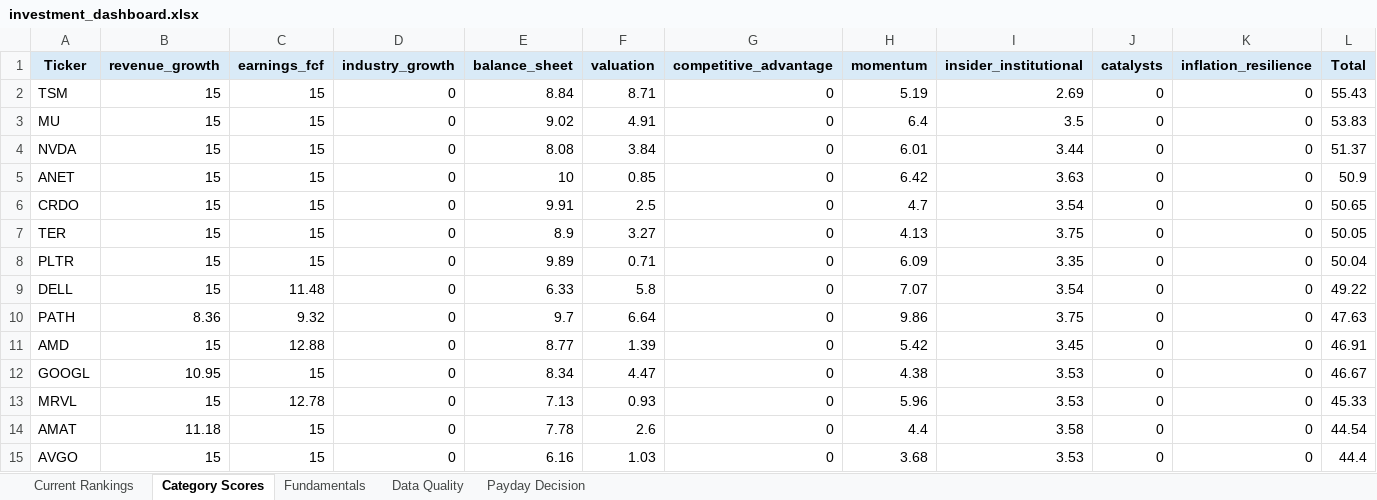
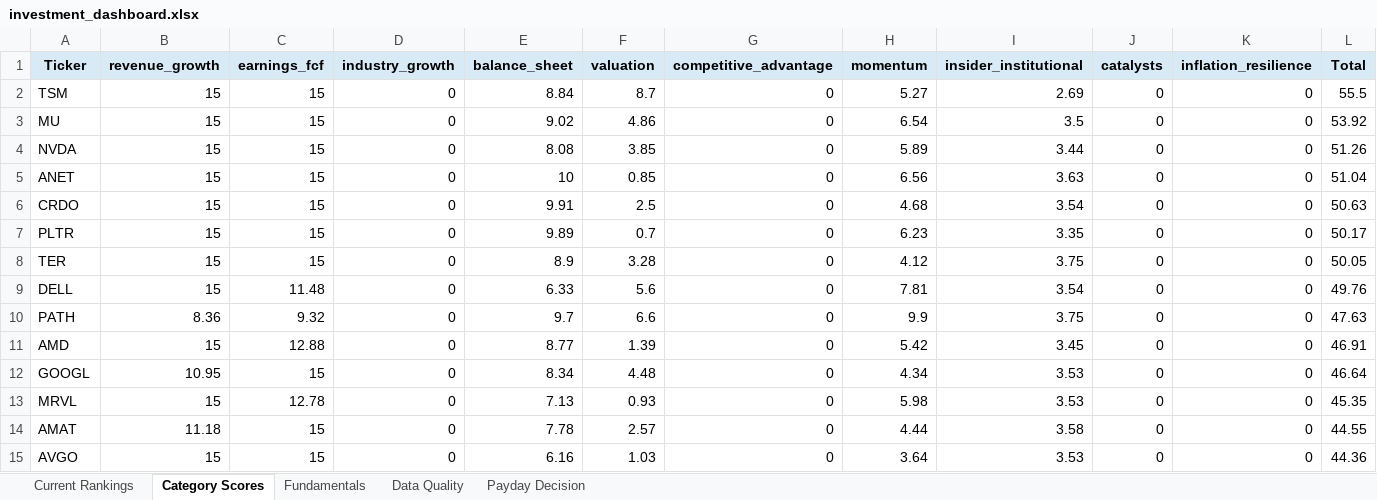
Before and after one commit to Grzesiak33/Version-2-Stock-Investment-Model, an Excel workbook: reports/investment_dashboard.xlsx, sheet Category Scores, drawn as a sheet; only a part is shown; values as stored, in another font and other column widths than the file's, no borders; removed rows and columns are numbered as before the commit, all else as after; the diff covers the shown part only; the diff names each change by its address in the sheet, - before the commit and + after, or states it on an @@ line.

```diff
--- a/reports/investment_dashboard.xlsx (sheet Category Scores)
+++ b/reports/investment_dashboard.xlsx (sheet Category Scores)
-F2 (valuation): 8.71
+F2 (valuation): 8.7
-H2 (momentum): 5.19
+H2 (momentum): 5.27
-L2 (Total): 55.43
+L2 (Total): 55.5
-F3 (valuation): 4.91
+F3 (valuation): 4.86
-H3 (momentum): 6.4
+H3 (momentum): 6.54
-L3 (Total): 53.83
+L3 (Total): 53.92
-F4 (valuation): 3.84
+F4 (valuation): 3.85
-H4 (momentum): 6.01
+H4 (momentum): 5.89
-L4 (Total): 51.37
+L4 (Total): 51.26
-H5 (momentum): 6.42
+H5 (momentum): 6.56
-L5 (Total): 50.9
+L5 (Total): 51.04
-H6 (momentum): 4.7
+H6 (momentum): 4.68
-L6 (Total): 50.65
+L6 (Total): 50.63
+row 7: PLTR | 15 | 15 | 0 | 9.89 | 0.7 | 0 | 6.23 | 3.35 | 0 | 0 | 50.17
-F8 (valuation): 3.27
+F8 (valuation): 3.28
-H8 (momentum): 4.13
+H8 (momentum): 4.12
-row 8: PLTR | 15 | 15 | 0 | 9.89 | 0.71 | 0 | 6.09 | 3.35 | 0 | 0 | 50.04
-F9 (valuation): 5.8
+F9 (valuation): 5.6
-H9 (momentum): 7.07
+H9 (momentum): 7.81
-L9 (Total): 49.22
+L9 (Total): 49.76
-F10 (valuation): 6.64
+F10 (valuation): 6.6
-H10 (momentum): 9.86
+H10 (momentum): 9.9
-F12 (valuation): 4.47
+F12 (valuation): 4.48
-H12 (momentum): 4.38
+H12 (momentum): 4.34
-L12 (Total): 46.67
+L12 (Total): 46.64
-H13 (momentum): 5.96
+H13 (momentum): 5.98
-L13 (Total): 45.33
+L13 (Total): 45.35
-F14 (valuation): 2.6
+F14 (valuation): 2.57
-H14 (momentum): 4.4
+H14 (momentum): 4.44
-L14 (Total): 44.54
+L14 (Total): 44.55
-H15 (momentum): 3.68
+H15 (momentum): 3.64
-L15 (Total): 44.4
+L15 (Total): 44.36
```
Also changed, not shown: 2 added rows, 2 removed rows and 38 edited cells elsewhere in this sheet, sheet Fundamentals, sheet Current Rankings, sheet Data Quality, sheet Payday Decision, 32 other files.
